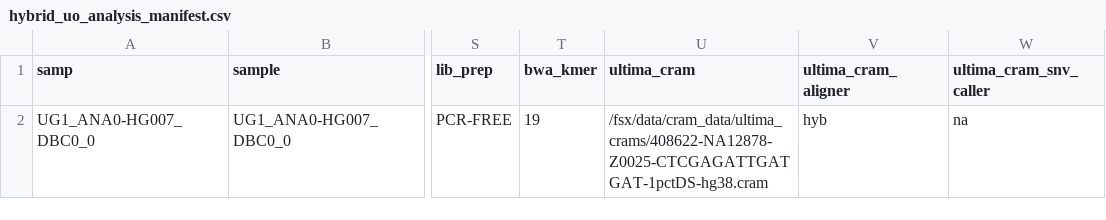
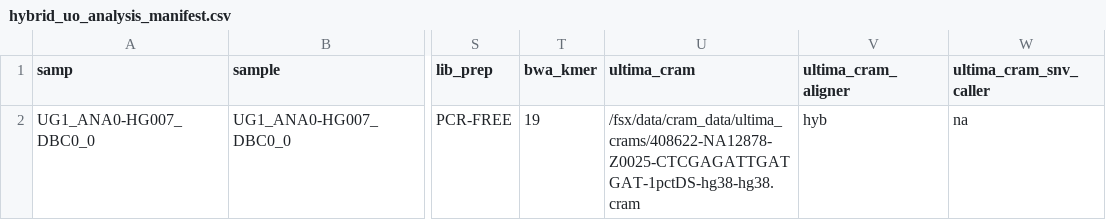
Before and after one commit to Daylily-Informatics/daylily, a CSV file: .test_data/data/new_manifestes/hybrid_uo_analysis_manifest.csv, drawn as a sheet; only a part is shown, gaps mark what is left out; the diff names each change by its address in the sheet, - before the commit and + after, or states it on an @@ line.

```diff
--- a/.test_data/data/new_manifestes/hybrid_uo_analysis_manifest.csv
+++ b/.test_data/data/new_manifestes/hybrid_uo_analysis_manifest.csv
-U2 (ultima_cram): /fsx/data/cram_data/ultima_crams/408622-NA12878-Z0025-CTCGAGATTGATGAT-1pctDS-hg38.cram
+U2 (ultima_cram): /fsx/data/cram_data/ultima_crams/408622-NA12878-Z0025-CTCGAGATTGATGAT-1pctDS-hg38-hg38.cram
```
Also changed, not shown: 1 other file.
